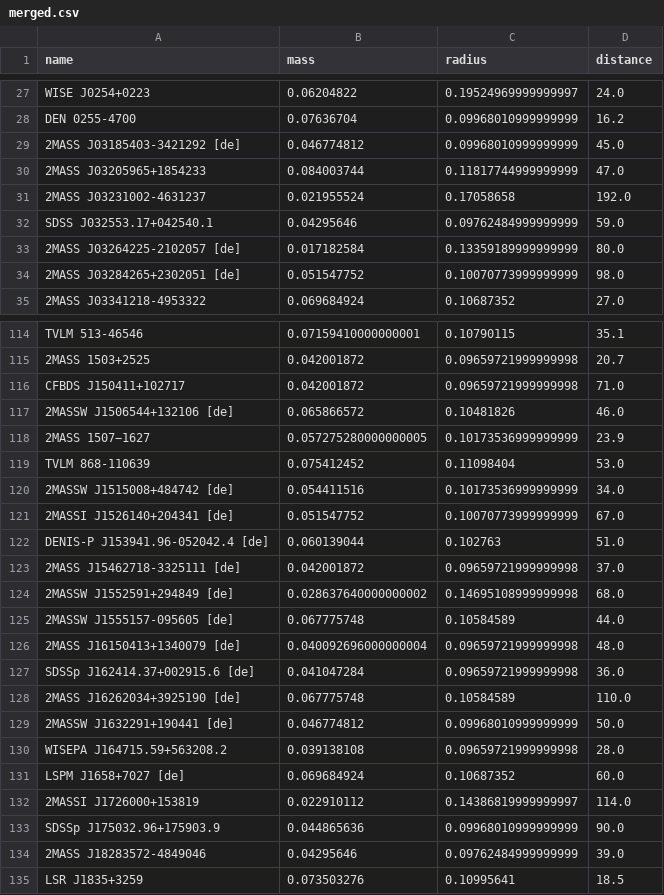
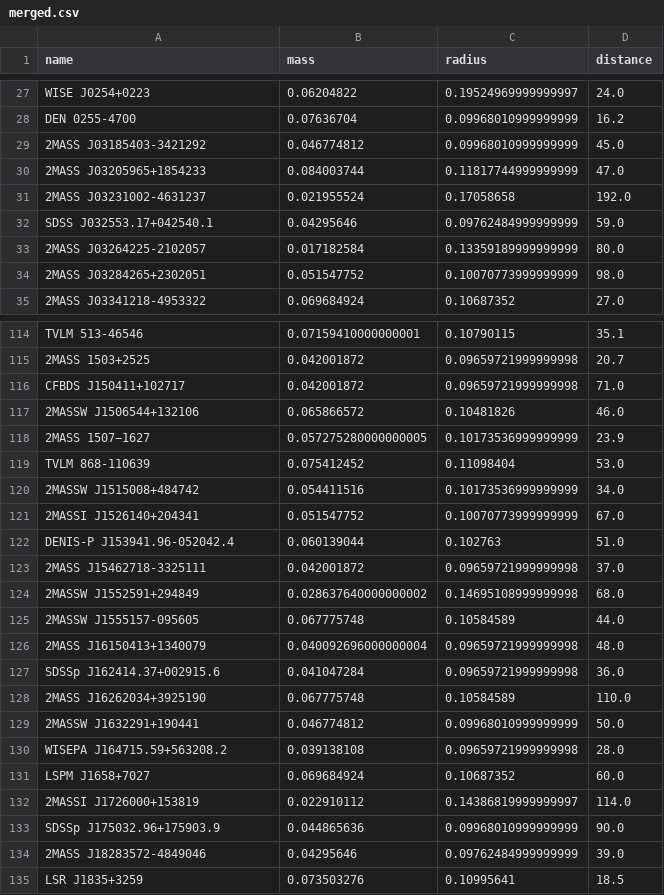
Before and after one commit to dipamsen/Star-Galore, a CSV file: merged.csv, drawn as a sheet; only a part is shown, gaps mark what is left out; the diff covers the shown part only.

```diff
--- a/merged.csv
+++ b/merged.csv
@@ -28,3 +28,3 @@ WISE J0254+0223,0.06204822,0.19524969999999997,24.0
 DEN 0255-4700,0.07636704,0.09968010999999999,16.2
-2MASS J03185403-3421292 [de],0.046774812,0.09968010999999999,45.0
+2MASS J03185403-3421292,0.046774812,0.09968010999999999,45.0
 2MASS J03205965+1854233,0.084003744,0.11817744999999999,47.0
@@ -32,4 +32,4 @@ DEN 0255-4700,0.07636704,0.09968010999999999,16.2
 SDSS J032553.17+042540.1,0.04295646,0.09762484999999999,59.0
-2MASS J03264225-2102057 [de],0.017182584,0.13359189999999999,80.0
-2MASS J03284265+2302051 [de],0.051547752,0.10070773999999999,98.0
+2MASS J03264225-2102057,0.017182584,0.13359189999999999,80.0
+2MASS J03284265+2302051,0.051547752,0.10070773999999999,98.0
 2MASS J03341218-4953322,0.069684924,0.10687352,27.0
@@ -116,17 +116,17 @@ TVLM 513-46546,0.07159410000000001,0.10790115,35.1
 CFBDS J150411+102717,0.042001872,0.09659721999999998,71.0
-2MASSW J1506544+132106 [de],0.065866572,0.10481826,46.0
+2MASSW J1506544+132106,0.065866572,0.10481826,46.0
 2MASS 1507−1627,0.057275280000000005,0.10173536999999999,23.9
 TVLM 868-110639,0.075412452,0.11098404,53.0
-2MASSW J1515008+484742 [de],0.054411516,0.10173536999999999,34.0
-2MASSI J1526140+204341 [de],0.051547752,0.10070773999999999,67.0
-DENIS-P J153941.96-052042.4 [de],0.060139044,0.102763,51.0
-2MASS J15462718-3325111 [de],0.042001872,0.09659721999999998,37.0
-2MASSW J1552591+294849 [de],0.028637640000000002,0.14695108999999998,68.0
-2MASSW J1555157-095605 [de],0.067775748,0.10584589,44.0
-2MASS J16150413+1340079 [de],0.040092696000000004,0.09659721999999998,48.0
-SDSSp J162414.37+002915.6 [de],0.041047284,0.09659721999999998,36.0
-2MASS J16262034+3925190 [de],0.067775748,0.10584589,110.0
-2MASSW J1632291+190441 [de],0.046774812,0.09968010999999999,50.0
+2MASSW J1515008+484742,0.054411516,0.10173536999999999,34.0
+2MASSI J1526140+204341,0.051547752,0.10070773999999999,67.0
+DENIS-P J153941.96-052042.4,0.060139044,0.102763,51.0
+2MASS J15462718-3325111,0.042001872,0.09659721999999998,37.0
+2MASSW J1552591+294849,0.028637640000000002,0.14695108999999998,68.0
+2MASSW J1555157-095605,0.067775748,0.10584589,44.0
+2MASS J16150413+1340079,0.040092696000000004,0.09659721999999998,48.0
+SDSSp J162414.37+002915.6,0.041047284,0.09659721999999998,36.0
+2MASS J16262034+3925190,0.067775748,0.10584589,110.0
+2MASSW J1632291+190441,0.046774812,0.09968010999999999,50.0
 WISEPA J164715.59+563208.2,0.039138108,0.09659721999999998,28.0
-LSPM J1658+7027 [de],0.069684924,0.10687352,60.0
+LSPM J1658+7027,0.069684924,0.10687352,60.0
 2MASSI J1726000+153819,0.022910112,0.14386819999999997,114.0
```
Also changed, not shown: 47 edited cells elsewhere in this file, 2 other files.
